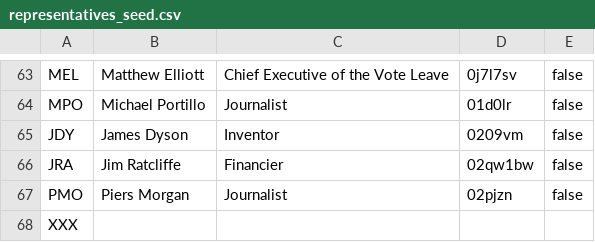
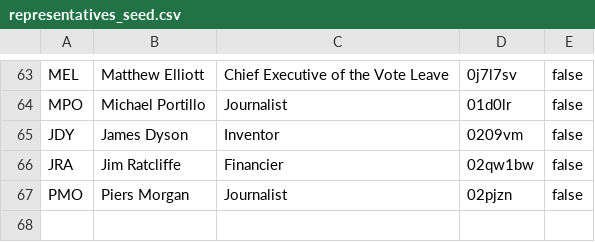
Before and after one commit to jpincas/credible-choice, a CSV file: data/representatives_seed.csv, drawn as a sheet; only a part is shown, gaps mark what is left out; the diff names each change by its address in the sheet, - before the commit and + after, or states it on an @@ line.

Commit message:
removed xxx from seed, new credentials

```diff
--- a/data/representatives_seed.csv
+++ b/data/representatives_seed.csv
-row 68: XXX
```
Also changed, not shown: 2 other files.
